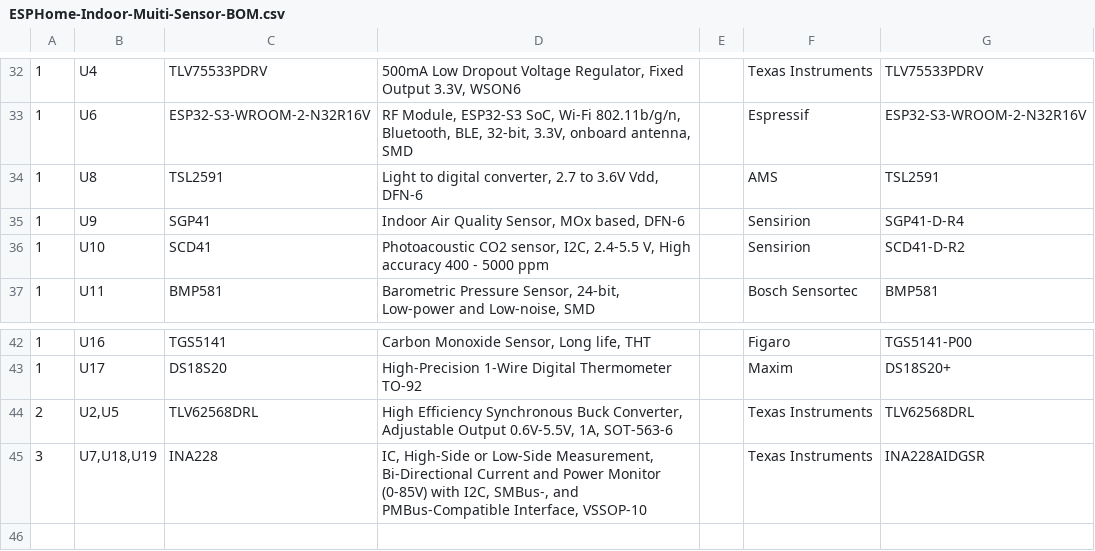
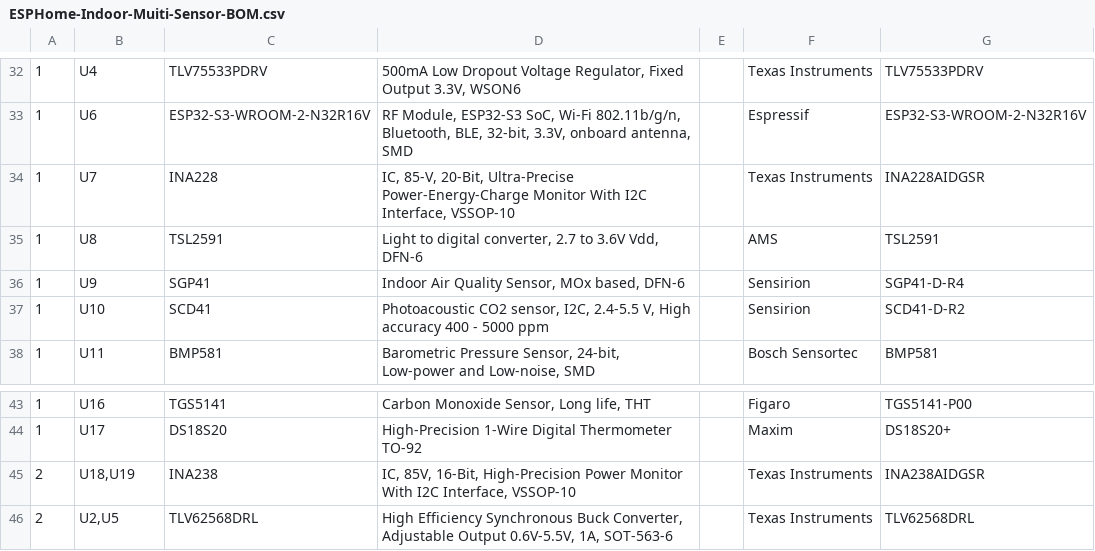
Before and after one commit to mikelawrence/esphome-indoor-multi-sensor-hardware, a CSV file: pcb/ESPHome-Indoor-Muiti-Sensor-BOM.csv, drawn as a sheet; only a part is shown, gaps mark what is left out.

Commit message:
Design now uses one ina228 and two ina232 power sensors
Reduces cost without sacrificing functionality. Mainly wanted power supply voltage and currents.

```diff
--- a/pcb/ESPHome-Indoor-Muiti-Sensor-BOM.csv
+++ b/pcb/ESPHome-Indoor-Muiti-Sensor-BOM.csv
@@ -33,2 +33,3 @@
 "1","U6","ESP32-S3-WROOM-2-N32R16V","RF Module, ESP32-S3 SoC, Wi-Fi 802.11b/g/n, Bluetooth, BLE, 32-bit, 3.3V, onboard antenna, SMD","","Espressif","ESP32-S3-WROOM-2-N32R16V"
+"1","U7","INA228","IC, 85-V, 20-Bit, Ultra-Precise Power-Energy-Charge Monitor With I2C Interface, VSSOP-10","","Texas Instruments","INA228AIDGSR"
 "1","U8","TSL2591","Light to digital converter, 2.7 to 3.6V Vdd, DFN-6","","AMS","TSL2591"
@@ -43,3 +44,3 @@
 "1","U17","DS18S20","High-Precision 1-Wire Digital Thermometer TO-92","","Maxim","DS18S20+"
+"2","U18,U19","INA238","IC, 85V, 16-Bit, High-Precision Power Monitor With I2C Interface, VSSOP-10","","Texas Instruments","INA238AIDGSR"
 "2","U2,U5","TLV62568DRL","High Efficiency Synchronous Buck Converter, Adjustable Output 0.6V-5.5V, 1A, SOT-563-6","","Texas Instruments","TLV62568DRL"
-"3","U7,U18,U19","INA228","IC, High-Side or Low-Side Measurement, Bi-Directional Current and Power Monitor (0-85V) with I2C, SMBus-, and PMBus-Compatible Interface, VSSOP-10","","Texas Instruments","INA228AIDGSR"
```
Also changed, not shown: pcb/production/bom.csv, 6 other files.
